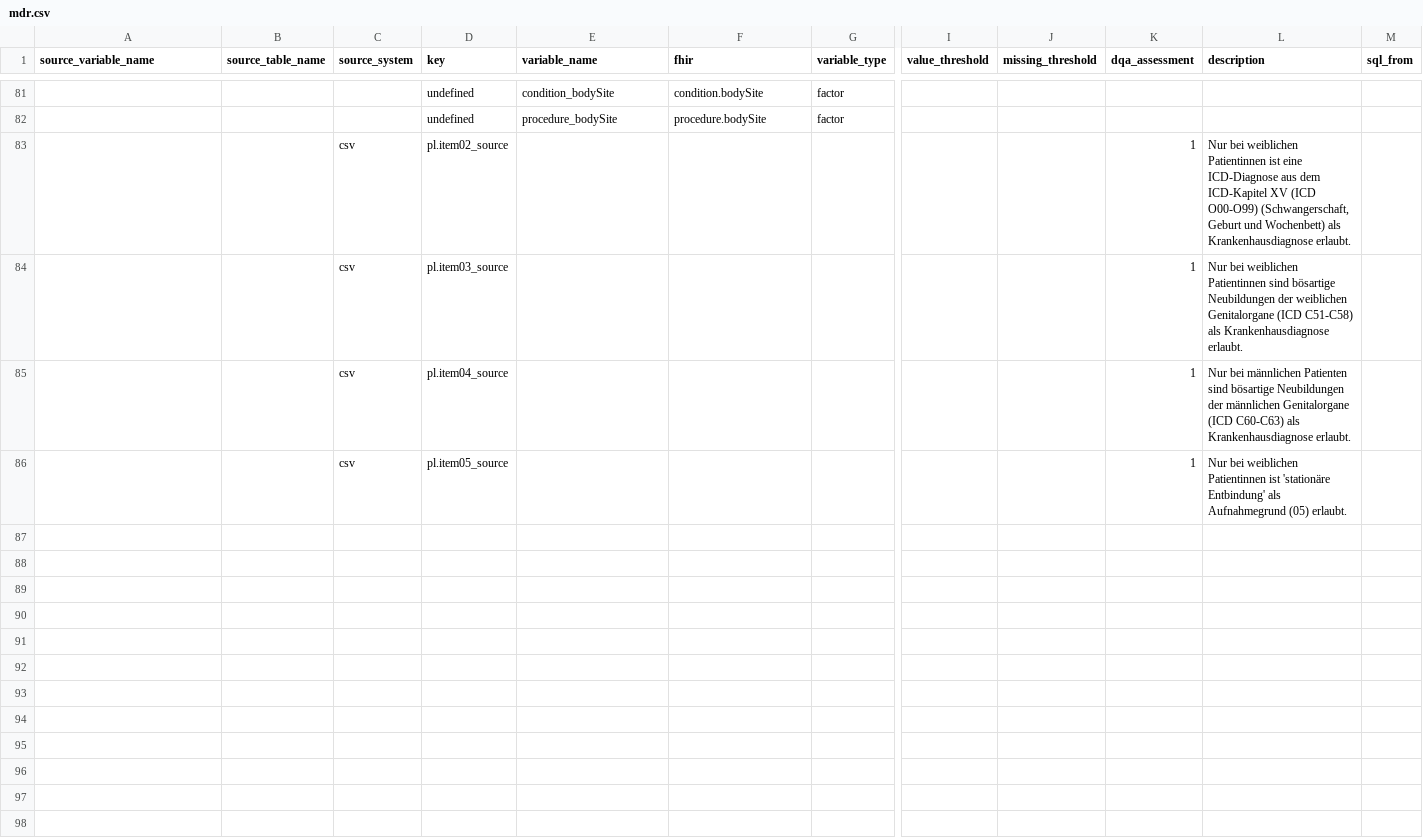
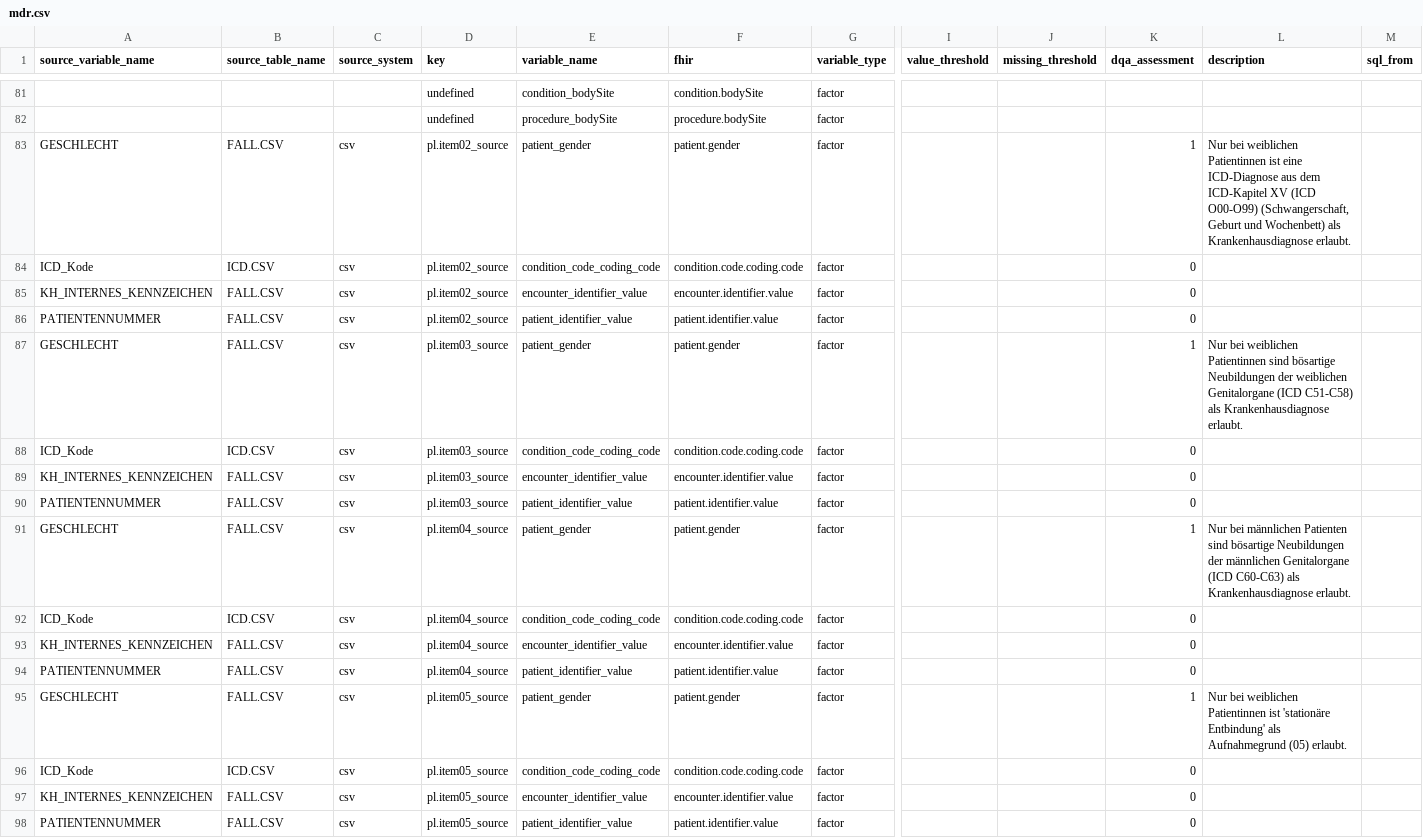
Before and after one commit to miracum/dqa-miracumdqa, a CSV file: DQA_Tool/app/_utilities/MDR/mdr.csv, drawn as a sheet; only a part is shown, gaps mark what is left out; removed rows and columns are numbered as before the commit, all else as after; rows hold the shown columns only; the diff names each change by its address in the sheet, - before the commit and + after, or states it on an @@ line.

```diff
--- a/DQA_Tool/app/_utilities/MDR/mdr.csv
+++ b/DQA_Tool/app/_utilities/MDR/mdr.csv
-row 83:  |  | csv | pl.item02_source |  |  |  |  |  | 1 | Nur bei weiblichen Patientinnen ist eine ICD-Diagnose aus dem ICD-Kapitel XV (ICD O00-O99) (Schwangerschaft, Geburt und Wochenbett) als Krankenhausdiagnose erlaubt.
-row 84:  |  | csv | pl.item03_source |  |  |  |  |  | 1 | Nur bei weiblichen Patientinnen sind bösartige Neubildungen der weiblichen Genitalorgane (ICD C51-C58) als Krankenhausdiagnose erlaubt.
-row 85:  |  | csv | pl.item04_source |  |  |  |  |  | 1 | Nur bei männlichen Patienten sind bösartige Neubildungen der männlichen Genitalorgane (ICD C60-C63) als Krankenhausdiagnose erlaubt.
-row 86:  |  | csv | pl.item05_source |  |  |  |  |  | 1 | Nur bei weiblichen Patientinnen ist 'stationäre Entbindung' als Aufnahmegrund (05) erlaubt.
+row 83: GESCHLECHT | FALL.CSV | csv | pl.item02_source | patient_gender | patient.gender | factor |  |  | 1 | Nur bei weiblichen Patientinnen ist eine ICD-Diagnose aus dem ICD-Kapitel XV (ICD O00-O99) (Schwangerschaft, Geburt und Wochenbett) als Krankenhausdiagnose erlaubt.
+row 84: ICD_Kode | ICD.CSV | csv | pl.item02_source | condition_code_coding_code | condition.code.coding.code | factor |  |  | 0
+row 85: KH_INTERNES_KENNZEICHEN | FALL.CSV | csv | pl.item02_source | encounter_identifier_value | encounter.identifier.value | factor |  |  | 0
+row 86: PATIENTENNUMMER | FALL.CSV | csv | pl.item02_source | patient_identifier_value | patient.identifier.value | factor |  |  | 0
+row 87: GESCHLECHT | FALL.CSV | csv | pl.item03_source | patient_gender | patient.gender | factor |  |  | 1 | Nur bei weiblichen Patientinnen sind bösartige Neubildungen der weiblichen Genitalorgane (ICD C51-C58) als Krankenhausdiagnose erlaubt.
+row 88: ICD_Kode | ICD.CSV | csv | pl.item03_source | condition_code_coding_code | condition.code.coding.code | factor |  |  | 0
+row 89: KH_INTERNES_KENNZEICHEN | FALL.CSV | csv | pl.item03_source | encounter_identifier_value | encounter.identifier.value | factor |  |  | 0
+row 90: PATIENTENNUMMER | FALL.CSV | csv | pl.item03_source | patient_identifier_value | patient.identifier.value | factor |  |  | 0
+row 91: GESCHLECHT | FALL.CSV | csv | pl.item04_source | patient_gender | patient.gender | factor |  |  | 1 | Nur bei männlichen Patienten sind bösartige Neubildungen der männlichen Genitalorgane (ICD C60-C63) als Krankenhausdiagnose erlaubt.
+row 92: ICD_Kode | ICD.CSV | csv | pl.item04_source | condition_code_coding_code | condition.code.coding.code | factor |  |  | 0
+row 93: KH_INTERNES_KENNZEICHEN | FALL.CSV | csv | pl.item04_source | encounter_identifier_value | encounter.identifier.value | factor |  |  | 0
+row 94: PATIENTENNUMMER | FALL.CSV | csv | pl.item04_source | patient_identifier_value | patient.identifier.value | factor |  |  | 0
+row 95: GESCHLECHT | FALL.CSV | csv | pl.item05_source | patient_gender | patient.gender | factor |  |  | 1 | Nur bei weiblichen Patientinnen ist 'stationäre Entbindung' als Aufnahmegrund (05) erlaubt.
+row 96: ICD_Kode | ICD.CSV | csv | pl.item05_source | condition_code_coding_code | condition.code.coding.code | factor |  |  | 0
+row 97: KH_INTERNES_KENNZEICHEN | FALL.CSV | csv | pl.item05_source | encounter_identifier_value | encounter.identifier.value | factor |  |  | 0
+row 98: PATIENTENNUMMER | FALL.CSV | csv | pl.item05_source | patient_identifier_value | patient.identifier.value | factor |  |  | 0
```
Also changed, not shown: 5 other files.
